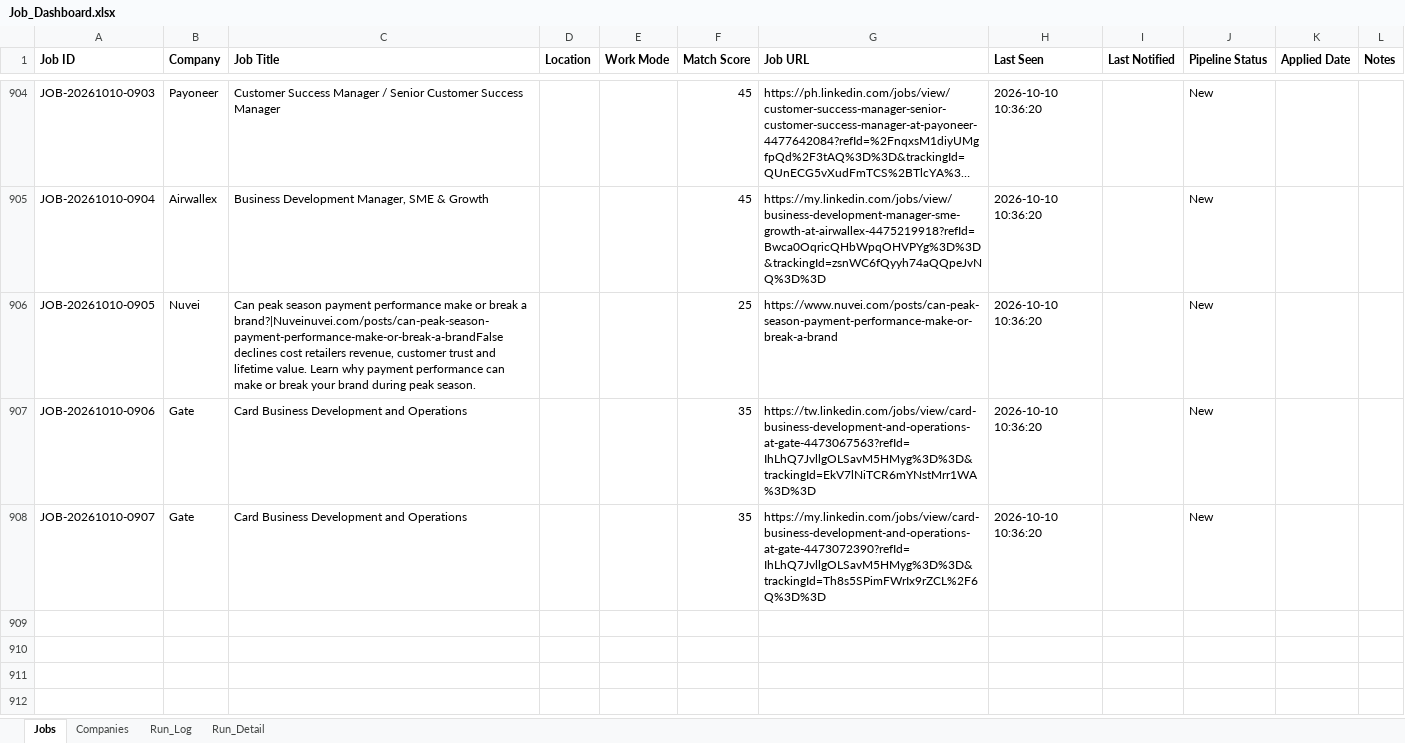
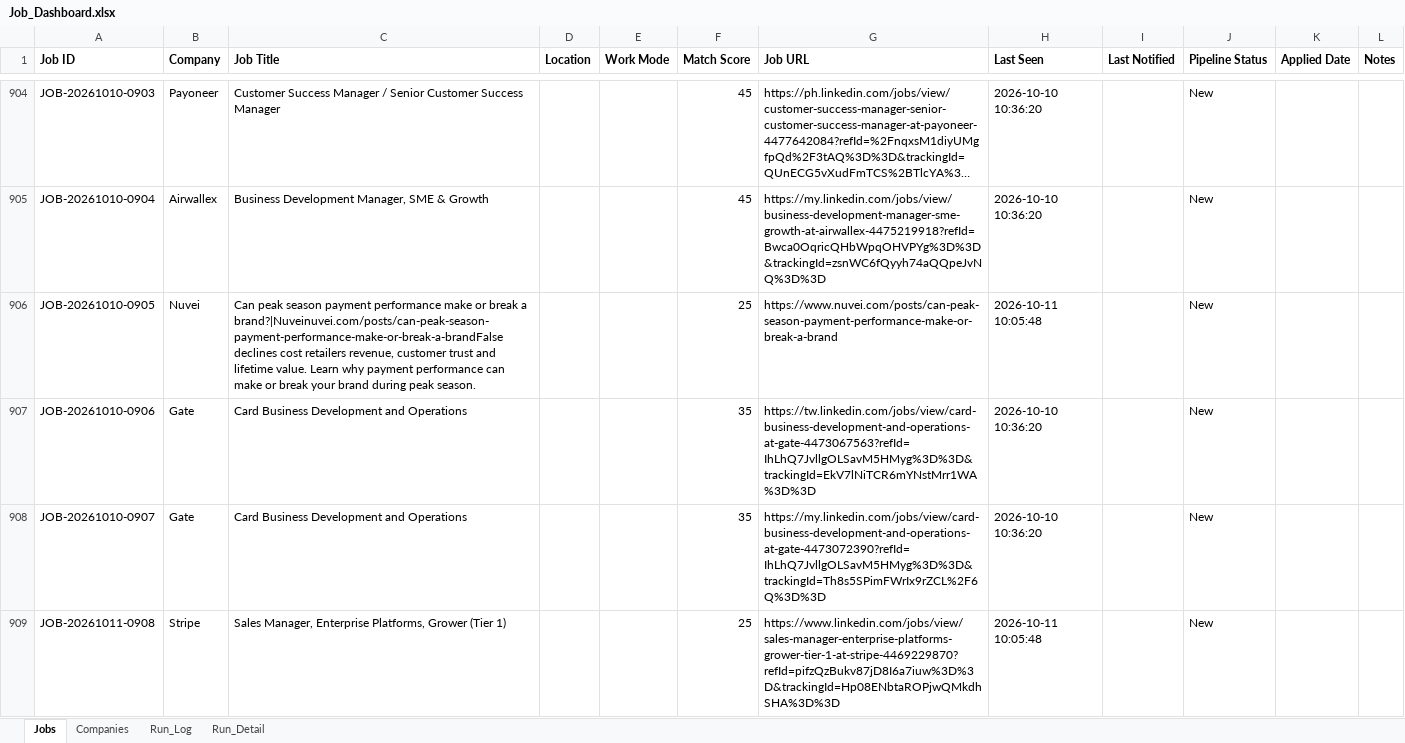
Before and after one commit to sabrinahan93-byte/PCIP, an Excel workbook: output/Job_Dashboard.xlsx, sheet Jobs, drawn as a sheet; only a part is shown, gaps mark what is left out; long unchanged cells end in …; values as stored, in another font and other column widths than the file's, no borders; the diff covers the shown part only; the diff names each change by its address in the sheet, - before the commit and + after, or states it on an @@ line.

```diff
--- a/output/Job_Dashboard.xlsx (sheet Jobs)
+++ b/output/Job_Dashboard.xlsx (sheet Jobs)
-H906 (Last Seen): 2026-10-10 10:36:20
+H906 (Last Seen): 2026-10-11 10:05:48
+row 909: JOB-20261011-0908 | Stripe | Sales Manager, Enterprise Platforms, Grower (Tier 1) |  |  | 25 | https://www.linkedin.com/jobs/view/sales-manager-enterprise-platforms-grower-tier-1-at-stripe-4469229870?refId=pifzQzBukv87jD8I6a7iuw%3D%3D&trackingId=Hp08ENbtaROPjwQMkdhSHA%3D%3D | 2026-10-11 10:05:48 |  | New
```
Also changed, not shown: 10 added rows and 53 edited cells elsewhere in this sheet, sheet Run_Detail, sheet Run_Log, 1 other file.
